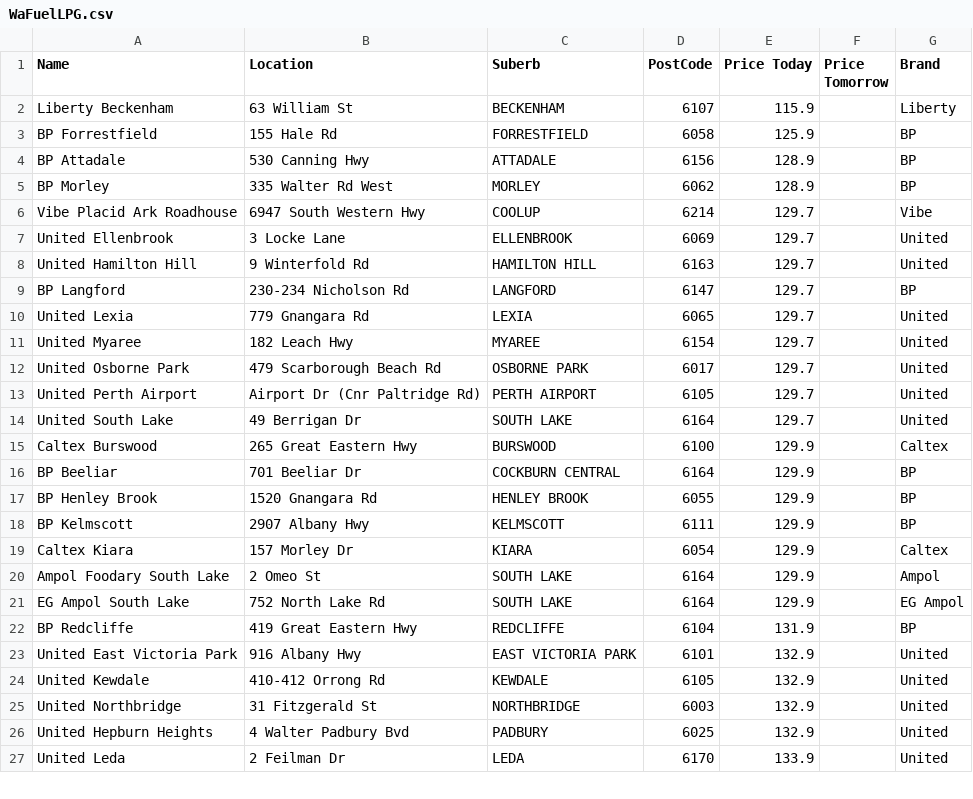
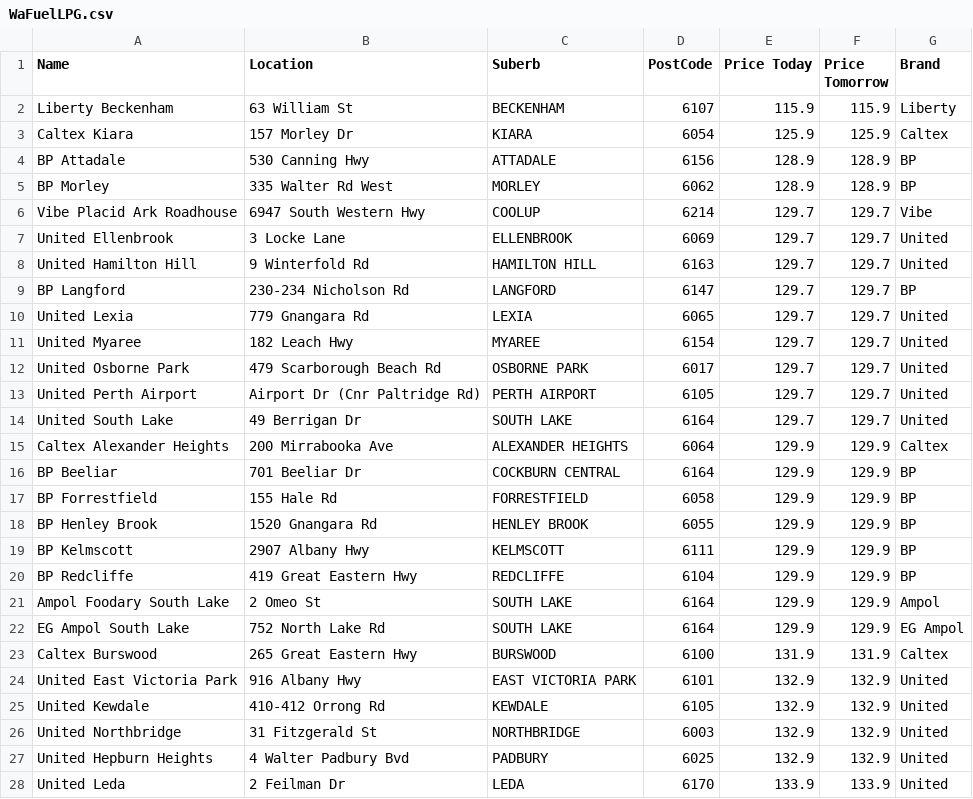
Before and after one commit to Luke3573/WaFuel, a CSV file: WaFuelLPG.csv, drawn as a sheet; only a part is shown; the diff covers the shown part only.

```diff
--- a/WaFuelLPG.csv
+++ b/WaFuelLPG.csv
@@ -1,27 +1,28 @@
 Name,Location,Suberb,PostCode,Price Today,Price Tomorrow,Brand
-Liberty Beckenham,63 William St,BECKENHAM,6107,115.9,,Liberty
-BP Forrestfield,155 Hale Rd,FORRESTFIELD,6058,125.9,,BP
-BP Attadale,530 Canning Hwy,ATTADALE,6156,128.9,,BP
-BP Morley,335 Walter Rd West,MORLEY,6062,128.9,,BP
-Vibe Placid Ark Roadhouse,6947 South Western Hwy,COOLUP,6214,129.7,,Vibe
-United Ellenbrook,3 Locke Lane,ELLENBROOK,6069,129.7,,United
-United Hamilton Hill,9 Winterfold Rd,HAMILTON HILL,6163,129.7,,United
-BP Langford,230-234 Nicholson Rd,LANGFORD,6147,129.7,,BP
-United Lexia,779 Gnangara Rd,LEXIA,6065,129.7,,United
-United Myaree,182 Leach Hwy,MYAREE,6154,129.7,,United
-United Osborne Park,479 Scarborough Beach Rd,OSBORNE PARK,6017,129.7,,United
-United Perth Airport,Airport Dr (Cnr Paltridge Rd),PERTH AIRPORT,6105,129.7,,United
-United South Lake,49 Berrigan Dr,SOUTH LAKE,6164,129.7,,United
-Caltex Burswood,265 Great Eastern Hwy,BURSWOOD,6100,129.9,,Caltex
-BP Beeliar,701 Beeliar Dr,COCKBURN CENTRAL,6164,129.9,,BP
-BP Henley Brook,1520 Gnangara Rd,HENLEY BROOK,6055,129.9,,BP
-BP Kelmscott,2907 Albany Hwy,KELMSCOTT,6111,129.9,,BP
-Caltex Kiara,157 Morley Dr,KIARA,6054,129.9,,Caltex
-Ampol Foodary South Lake,2 Omeo St,SOUTH LAKE,6164,129.9,,Ampol
-EG Ampol South Lake,752 North Lake Rd,SOUTH LAKE,6164,129.9,,EG Ampol
-BP Redcliffe,419 Great Eastern Hwy,REDCLIFFE,6104,131.9,,BP
-United East Victoria Park,916 Albany Hwy,EAST VICTORIA PARK,6101,132.9,,United
-United Kewdale,410-412 Orrong Rd,KEWDALE,6105,132.9,,United
-United Northbridge,31 Fitzgerald St,NORTHBRIDGE,6003,132.9,,United
-United Hepburn Heights,4 Walter Padbury Bvd,PADBURY,6025,132.9,,United
-United Leda,2 Feilman Dr,LEDA,6170,133.9,,United
+Liberty Beckenham,63 William St,BECKENHAM,6107,115.9,115.9,Liberty
+Caltex Kiara,157 Morley Dr,KIARA,6054,125.9,125.9,Caltex
+BP Attadale,530 Canning Hwy,ATTADALE,6156,128.9,128.9,BP
+BP Morley,335 Walter Rd West,MORLEY,6062,128.9,128.9,BP
+Vibe Placid Ark Roadhouse,6947 South Western Hwy,COOLUP,6214,129.7,129.7,Vibe
+United Ellenbrook,3 Locke Lane,ELLENBROOK,6069,129.7,129.7,United
+United Hamilton Hill,9 Winterfold Rd,HAMILTON HILL,6163,129.7,129.7,United
+BP Langford,230-234 Nicholson Rd,LANGFORD,6147,129.7,129.7,BP
+United Lexia,779 Gnangara Rd,LEXIA,6065,129.7,129.7,United
+United Myaree,182 Leach Hwy,MYAREE,6154,129.7,129.7,United
+United Osborne Park,479 Scarborough Beach Rd,OSBORNE PARK,6017,129.7,129.7,United
+United Perth Airport,Airport Dr (Cnr Paltridge Rd),PERTH AIRPORT,6105,129.7,129.7,United
+United South Lake,49 Berrigan Dr,SOUTH LAKE,6164,129.7,129.7,United
+Caltex Alexander Heights,200 Mirrabooka Ave,ALEXANDER HEIGHTS,6064,129.9,129.9,Caltex
+BP Beeliar,701 Beeliar Dr,COCKBURN CENTRAL,6164,129.9,129.9,BP
+BP Forrestfield,155 Hale Rd,FORRESTFIELD,6058,129.9,129.9,BP
+BP Henley Brook,1520 Gnangara Rd,HENLEY BROOK,6055,129.9,129.9,BP
+BP Kelmscott,2907 Albany Hwy,KELMSCOTT,6111,129.9,129.9,BP
+BP Redcliffe,419 Great Eastern Hwy,REDCLIFFE,6104,129.9,129.9,BP
+Ampol Foodary South Lake,2 Omeo St,SOUTH LAKE,6164,129.9,129.9,Ampol
+EG Ampol South Lake,752 North Lake Rd,SOUTH LAKE,6164,129.9,129.9,EG Ampol
+Caltex Burswood,265 Great Eastern Hwy,BURSWOOD,6100,131.9,131.9,Caltex
+United East Victoria Park,916 Albany Hwy,EAST VICTORIA PARK,6101,132.9,132.9,United
+United Kewdale,410-412 Orrong Rd,KEWDALE,6105,132.9,132.9,United
+United Northbridge,31 Fitzgerald St,NORTHBRIDGE,6003,132.9,132.9,United
+United Hepburn Heights,4 Walter Padbury Bvd,PADBURY,6025,132.9,132.9,United
+United Leda,2 Feilman Dr,LEDA,6170,133.9,133.9,United
```
Also changed, not shown: 4 added rows, 5 removed rows and 42 edited cells elsewhere in this file, WaFuel95.csv, WaFuel98.csv, 2 other files.
